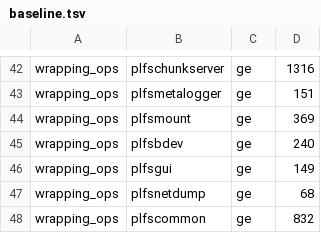
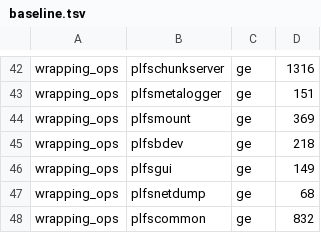
Before and after one commit to weBj8/polaris-fs, a TSV file: tools/gates/baseline.tsv, drawn as a sheet; only a part is shown, gaps mark what is left out.

Commit message:
refactor(plfsbdev): typed squeue, delete dead pcqueue
squeue.rs (4.4k-line transpile) becomes typed SQueue<T> with exact C
semantics (unbounded length=0, close wakes all, get-after-close
None, put-after-close returns value). Elements use MallocPtr<T>
ownership (NBD requests are variable-size mallocs). workers and
nbd answer queue call it directly; C ABI removed. pcqueue.rs had
zero consumers — deleted. Baseline re-frozen. bdev runtime has no
NBD harness; verified by build + 9 unit tests.

```diff
--- a/tools/gates/baseline.tsv
+++ b/tools/gates/baseline.tsv
@@ -44,3 +44,3 @@ wrapping_ops	plfsmetalogger	ge	151
 wrapping_ops	plfsmount	ge	369
-wrapping_ops	plfsbdev	ge	240
+wrapping_ops	plfsbdev	ge	218
 wrapping_ops	plfsgui	ge	149
```
Also changed, not shown: 5 other files.
